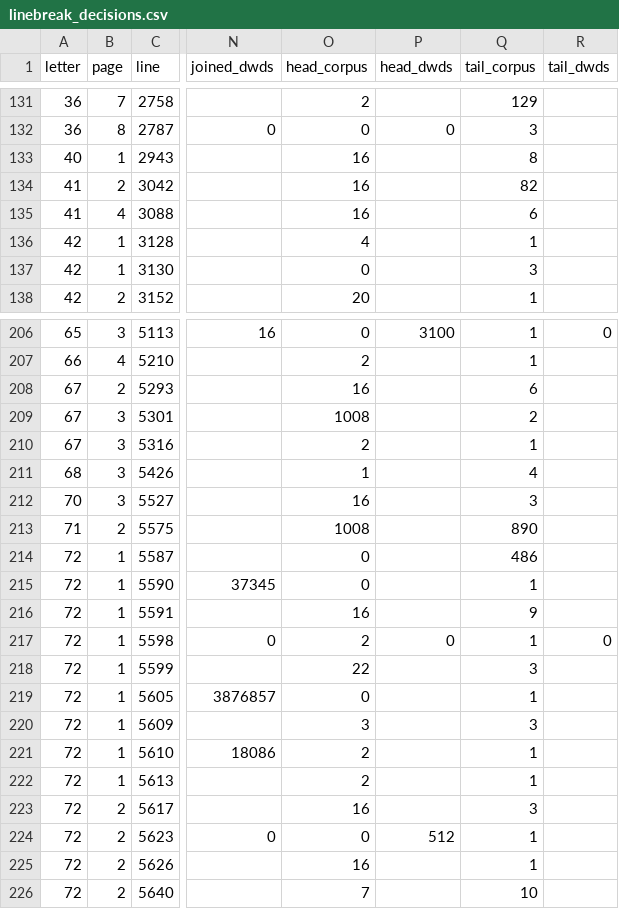
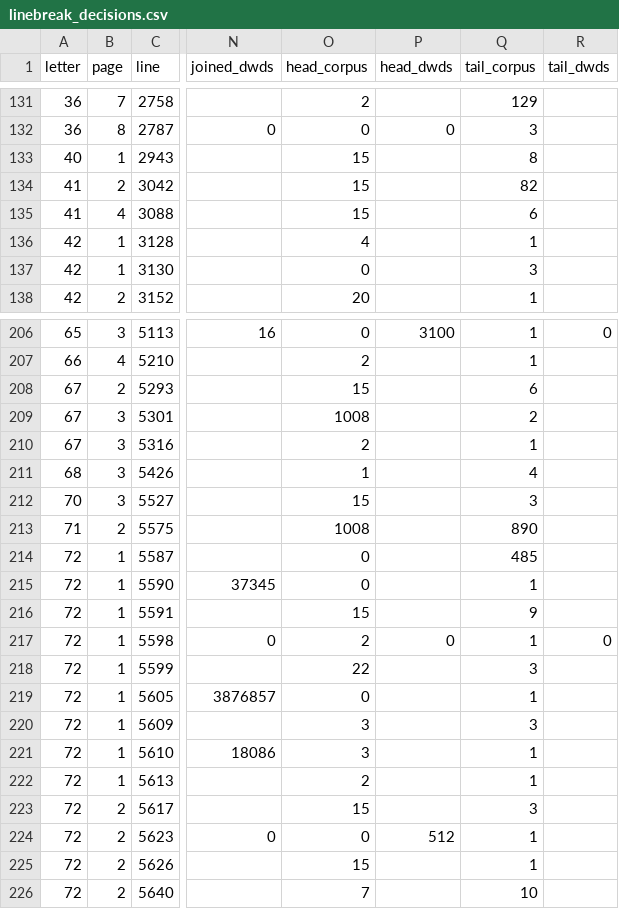
Before and after one commit to takaji10/triebenfeld-letters, a CSV file: units/oe1bu9454/linebreak_decisions.csv, drawn as a sheet; only a part is shown, gaps mark what is left out; the diff covers the shown part only; the diff names each change by its address in the sheet, - before the commit and + after, or states it on an @@ line.

```diff
--- a/units/oe1bu9454/linebreak_decisions.csv
+++ b/units/oe1bu9454/linebreak_decisions.csv
-O133:O135 (head_corpus): 16
+O133:O135 (head_corpus): 15
-O208 (head_corpus): 16
+O208 (head_corpus): 15
-O212 (head_corpus): 16
+O212 (head_corpus): 15
-Q214 (tail_corpus): 486
+Q214 (tail_corpus): 485
-O216 (head_corpus): 16
+O216 (head_corpus): 15
-O221 (head_corpus): 2
+O221 (head_corpus): 3
-O223 (head_corpus): 16
+O223 (head_corpus): 15
-O225 (head_corpus): 16
+O225 (head_corpus): 15
```
Also changed, not shown: 170 edited cells elsewhere in this file, units/oe1bu9454/page_scan_map.csv, units/oe1bu9454/paragraph_decisions.csv, 57 other files.
